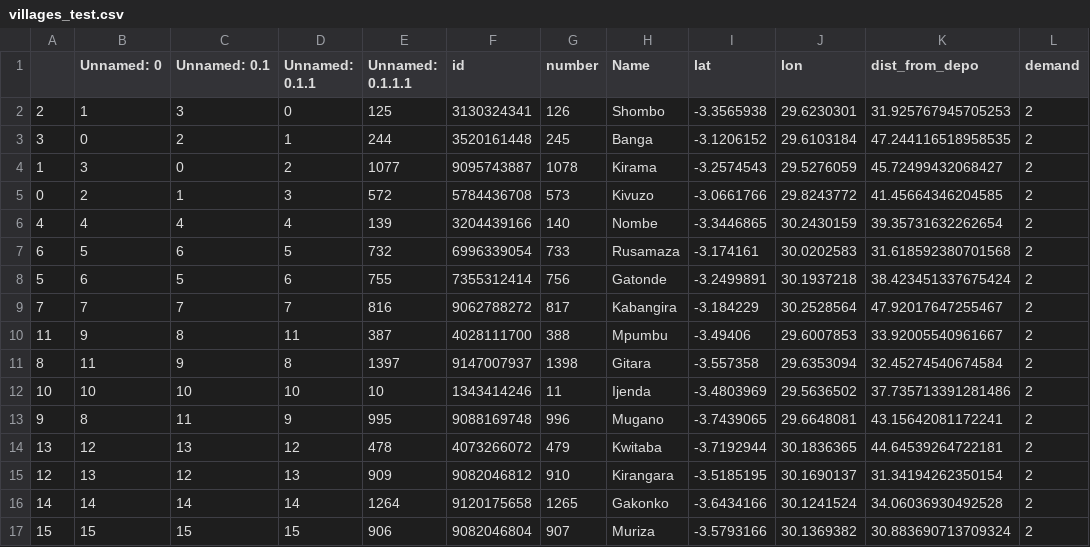
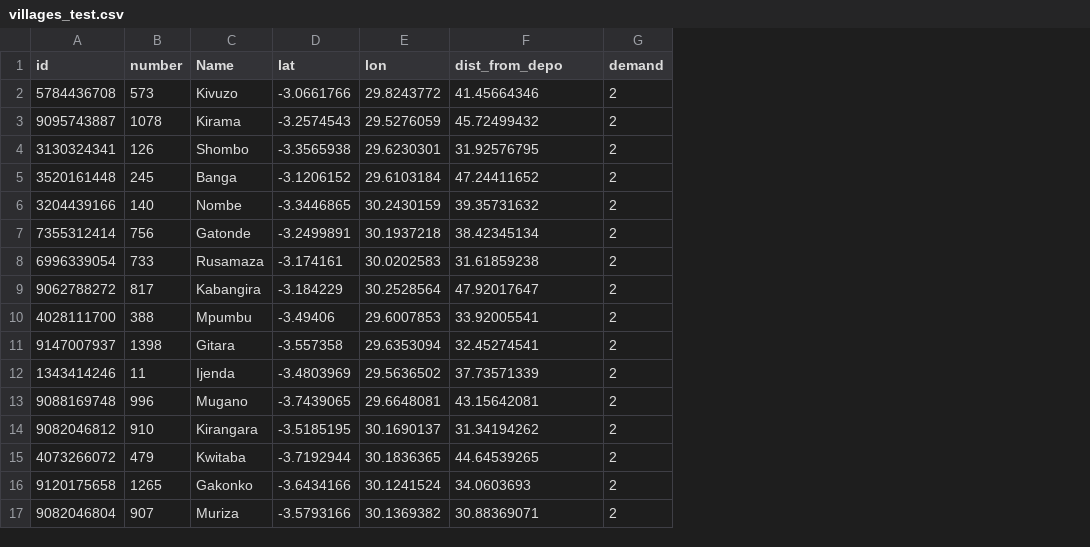
Before and after one commit to fed12345/VRP_Operations, a CSV file: villages_test.csv, drawn as a sheet; removed rows and columns are numbered as before the commit, all else as after; the diff names each change by its address in the sheet, - before the commit and + after, or states it on an @@ line.

```diff
--- a/villages_test.csv
+++ b/villages_test.csv
-column A, rows 2-3: 2 | 3; row 6: 4; rows 8-13: 5 | 7 | 11 | 8 | 10 | 9; rows 15-17: 12 | 14 | 15
-column B (Unnamed: 0), rows 2-3: 1 | 0; row 6: 4; rows 8-13: 6 | 7 | 9 | 11 | 10 | 8; rows 15-17: 13 | 14 | 15
-column C (Unnamed: 0.1), rows 2-3: 3 | 2; row 6: 4; rows 8-13: 5 | 7 | 8 | 9 | 10 | 11; rows 15-17: 12 | 14 | 15
-column D (Unnamed: 0.1.1), rows 2-3: 0 | 1; row 6: 4; rows 8-13: 6 | 7 | 11 | 8 | 10 | 9; rows 15-17: 13 | 14 | 15
-column E (Unnamed: 0.1.1.1), rows 2-3: 125 | 244; row 6: 139; rows 8-13: 755 | 816 | 387 | 1397 | 10 | 995; rows 15-17: 909 | 1264 | 906
+row 2: 5784436708 | 573 | Kivuzo | -3.0661766 | 29.8243772 | 41.45664346 | 2
+row 3: 9095743887 | 1078 | Kirama | -3.2574543 | 29.5276059 | 45.72499432 | 2
-F4 (dist_from_depo): 31.925767945705253
+F4 (dist_from_depo): 31.92576795
-F5 (dist_from_depo): 47.244116518958535
+F5 (dist_from_depo): 47.24411652
-row 4: 1 | 3 | 0 | 2 | 1077 | 9095743887 | 1078 | Kirama | -3.2574543 | 29.5276059 | 45.72499432068427 | 2
-row 5: 0 | 2 | 1 | 3 | 572 | 5784436708 | 573 | Kivuzo | -3.0661766 | 29.8243772 | 41.45664346204585 | 2
-F6 (dist_from_depo): 39.35731632262654
+F6 (dist_from_depo): 39.35731632
-row 7: 6 | 5 | 6 | 5 | 732 | 6996339054 | 733 | Rusamaza | -3.174161 | 30.0202583 | 31.618592380701568 | 2
-F7 (dist_from_depo): 38.423451337675424
+F7 (dist_from_depo): 38.42345134
+row 8: 6996339054 | 733 | Rusamaza | -3.174161 | 30.0202583 | 31.61859238 | 2
-F9 (dist_from_depo): 47.92017647255467
+F9 (dist_from_depo): 47.92017647
-F10 (dist_from_depo): 33.92005540961667
+F10 (dist_from_depo): 33.92005541
-F11 (dist_from_depo): 32.45274540674584
+F11 (dist_from_depo): 32.45274541
-F12 (dist_from_depo): 37.735713391281486
+F12 (dist_from_depo): 37.73571339
-F13 (dist_from_depo): 43.15642081172241
+F13 (dist_from_depo): 43.15642081
-row 14: 13 | 12 | 13 | 12 | 478 | 4073266072 | 479 | Kwitaba | -3.7192944 | 30.1836365 | 44.64539264722181 | 2
-F14 (dist_from_depo): 31.34194262350154
+F14 (dist_from_depo): 31.34194262
+row 15: 4073266072 | 479 | Kwitaba | -3.7192944 | 30.1836365 | 44.64539265 | 2
-F16 (dist_from_depo): 34.06036930492528
+F16 (dist_from_depo): 34.0603693
-F17 (dist_from_depo): 30.883690713709324
+F17 (dist_from_depo): 30.88369071
```
Also changed, not shown: villages.csv, 7 other files.
